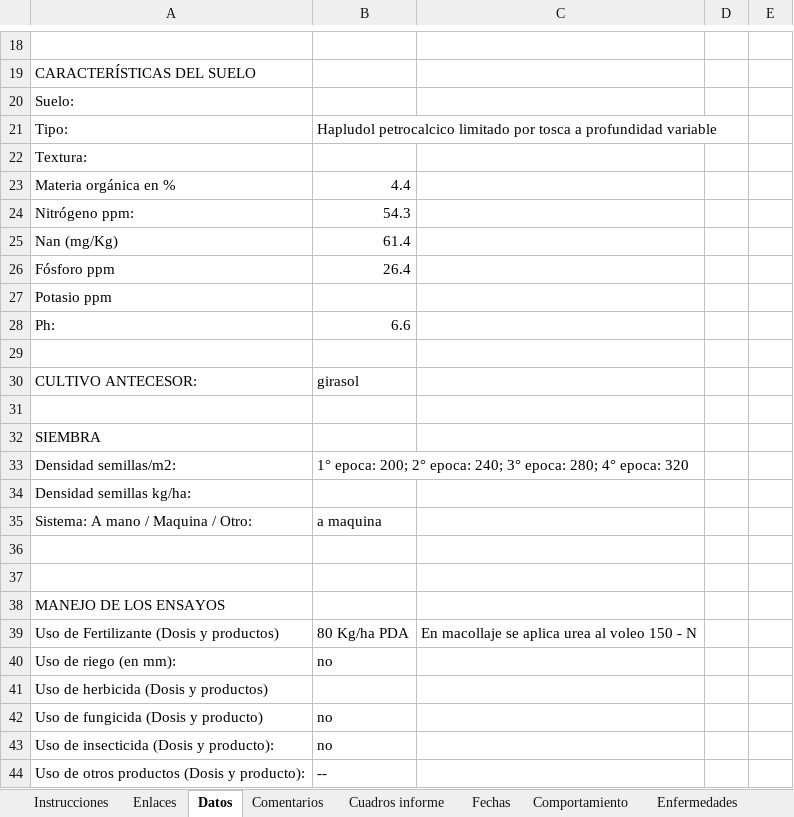
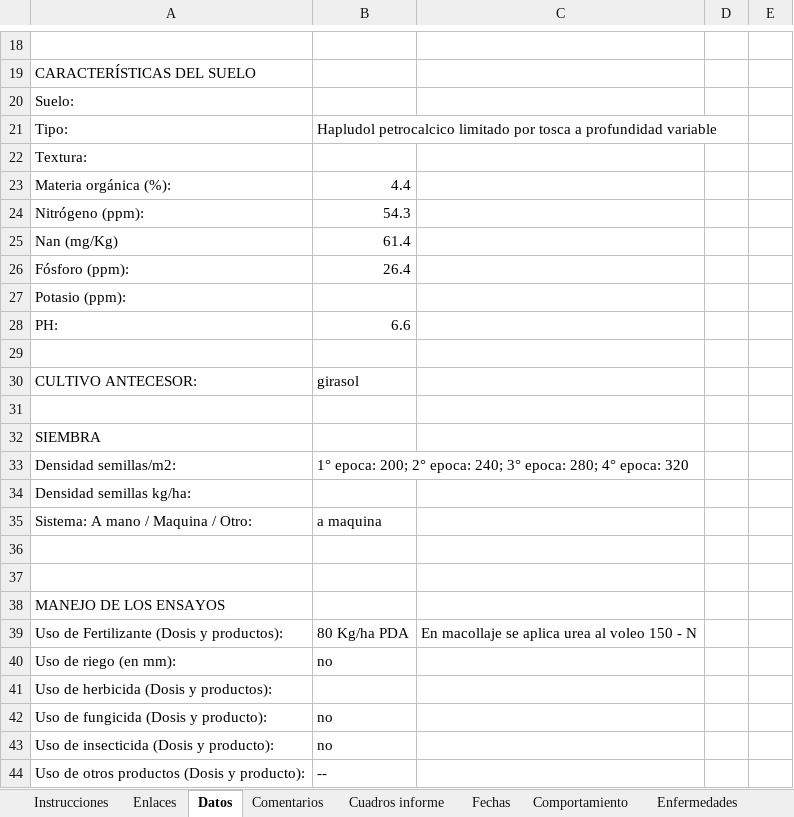
Before and after one commit to buenogi/RET_ARG, an Excel workbook: Dados/Dados_Brutos/2022-2023/ret_2022_cnel_suarez.xlsx, sheet Datos, drawn as a sheet; only a part is shown, gaps mark what is left out; values as stored, in another font and other column widths than the file's, no borders; the diff names each change by its address in the sheet, - before the commit and + after, or states it on an @@ line.

```diff
--- a/Dados/Dados_Brutos/2022-2023/ret_2022_cnel_suarez.xlsx (sheet Datos)
+++ b/Dados/Dados_Brutos/2022-2023/ret_2022_cnel_suarez.xlsx (sheet Datos)
-A23: Materia orgánica en %
+A23: Materia orgánica (%):
-A24: Nitrógeno ppm:
+A24: Nitrógeno (ppm):
-A26: Fósforo ppm
+A26: Fósforo (ppm):
-A27: Potasio ppm
+A27: Potasio (ppm):
-A28: Ph:
+A28: PH:
-A39: Uso de Fertilizante (Dosis y productos)
+A39: Uso de Fertilizante (Dosis y productos):
-A41: Uso de herbicida (Dosis y productos)
+A41: Uso de herbicida (Dosis y productos):
-A42: Uso de fungicida (Dosis y producto)
+A42: Uso de fungicida (Dosis y producto):
```
Also changed, not shown: hidden cells, Dados/Dados_Brutos/2021-2022/ret_2021_mesopotamica_central_mce-nea_-_inta_mercedes_corrientes.xlsx, Dados/Dados_Brutos/2022-2023/ret_2022_inta_reconquista_sf_chaco_humedo_sur_chs_nea_vabr_vab1.xlsx, 10 other files.
